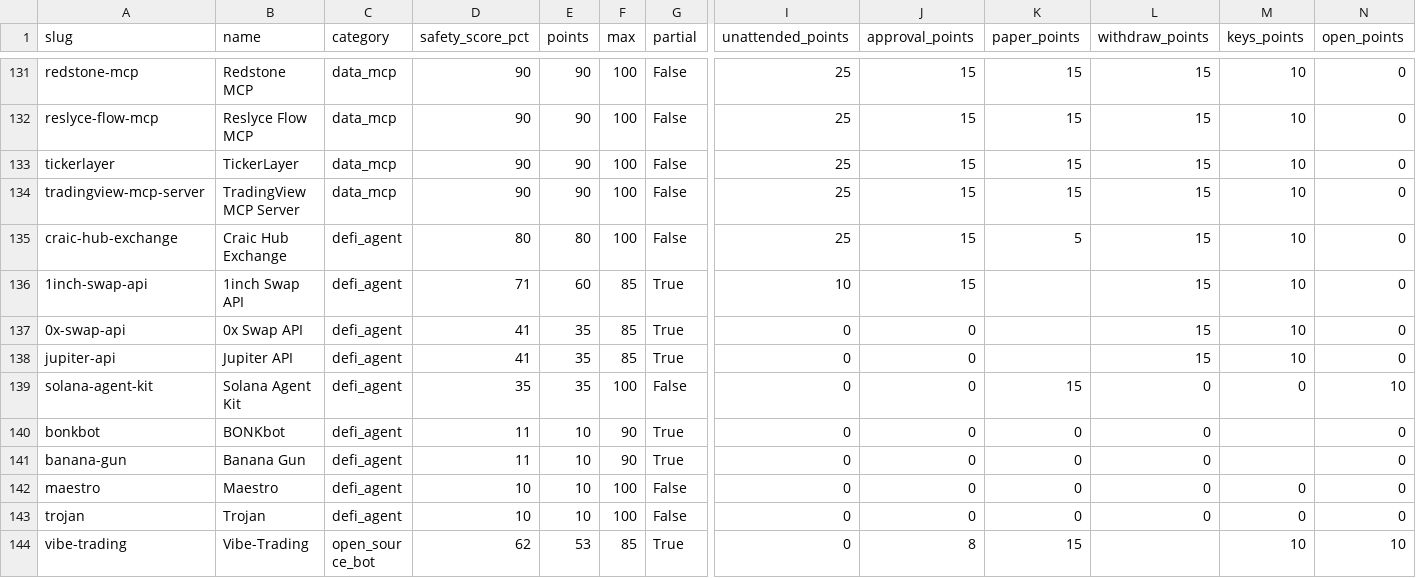
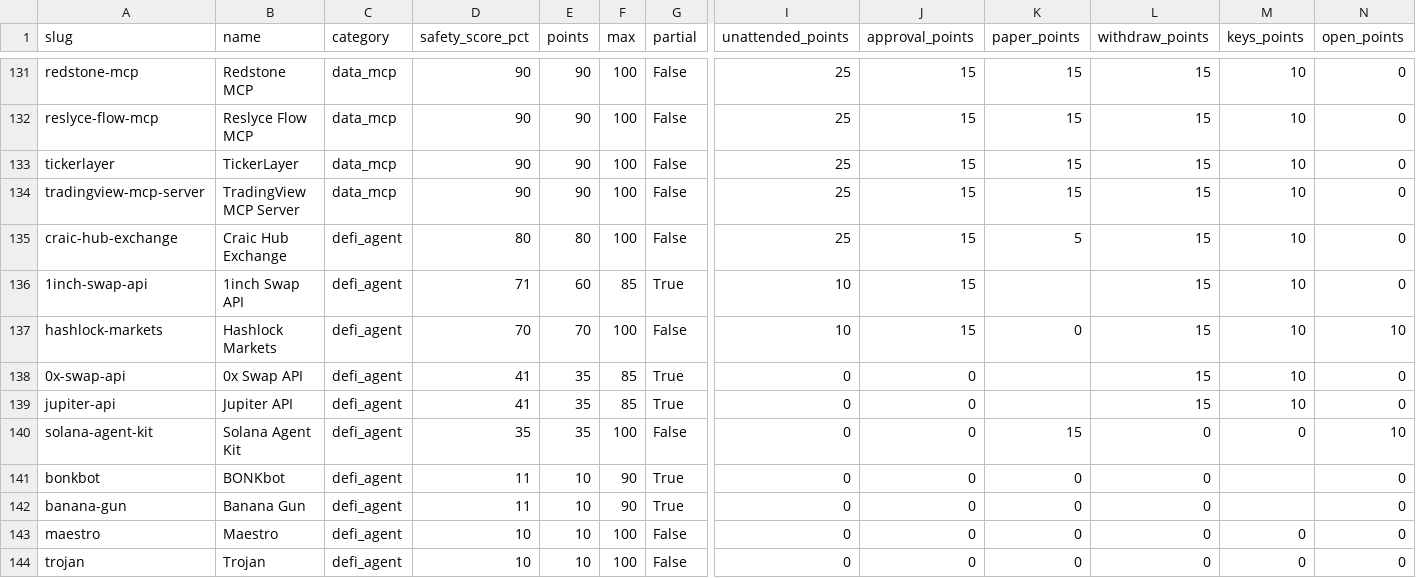
Before and after one commit to intoApex/tas-ratings, a CSV file: data/safety-scores.csv, drawn as a sheet; only a part is shown, gaps mark what is left out; the shorter side is filled out with more unchanged rows; rows hold the shown columns only; the diff names each change by its address in the sheet, - before the commit and + after, or states it on an @@ line.

```diff
--- a/data/safety-scores.csv
+++ b/data/safety-scores.csv
+row 137: hashlock-markets | Hashlock Markets | defi_agent | 70 | 70 | 100 | False | 10 | 15 | 0 | 15 | 10 | 10
```
Also changed, not shown: data/agent-risk-scores.csv, data/tools.csv, 4 other files.
